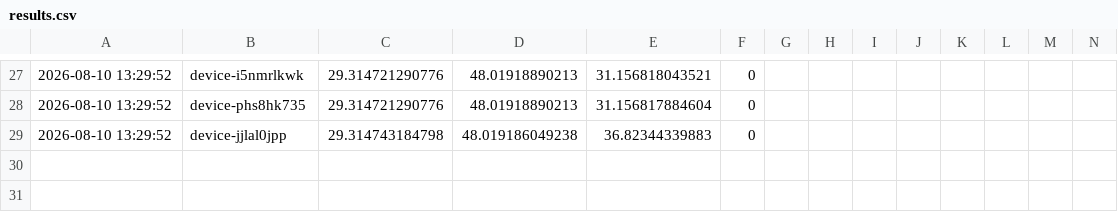
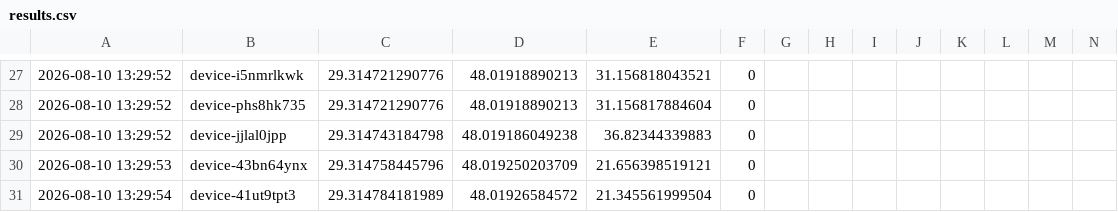
Before and after one commit to alialalikuw/seeker-map, a CSV file: db/results.csv, drawn as a sheet; only a part is shown, gaps mark what is left out; rows hold the shown columns only; the diff names each change by its address in the sheet, - before the commit and + after, or states it on an @@ line.

Commit message:
chore: sync location data [auto]

```diff
--- a/db/results.csv
+++ b/db/results.csv
+row 30: 2026-08-10 13:29:53 | device-43bn64ynx | 29.314758445796 | 48.019250203709 | 21.656398519121 | 0
+row 31: 2026-08-10 13:29:54 | device-41ut9tpt3 | 29.314784181989 | 48.01926584572 | 21.345561999504 | 0
```
